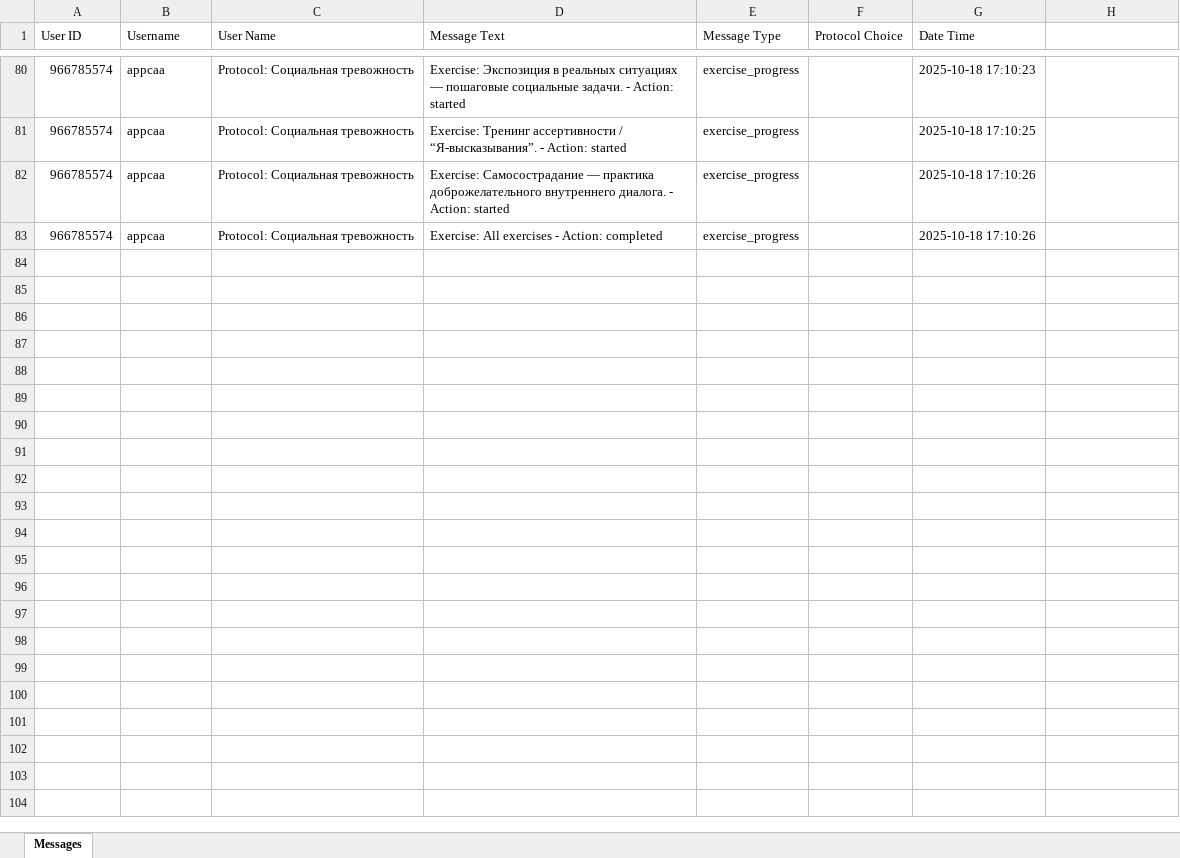
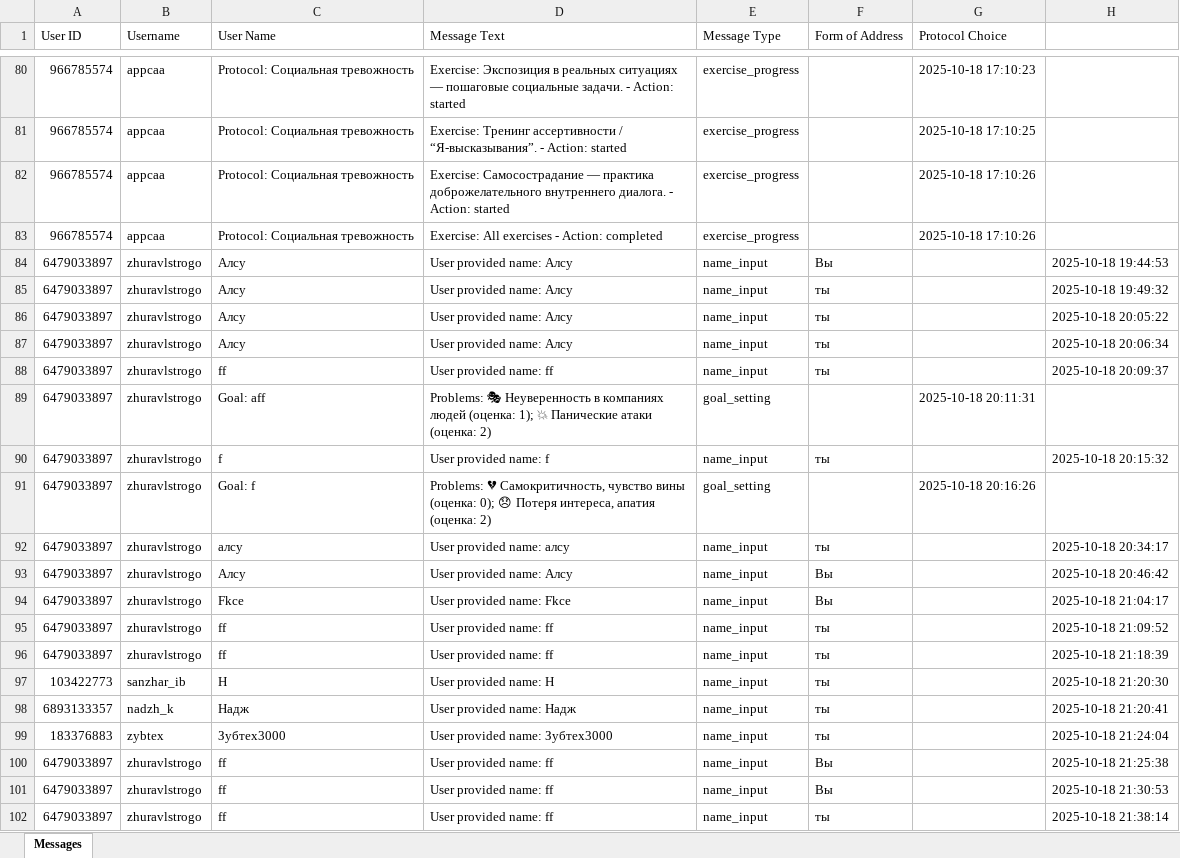
Before and after one commit to zhuravlstrogo/ai-cbt-therapist, an Excel workbook: messages.xlsx, sheet Messages, drawn as a sheet; only a part is shown, gaps mark what is left out; values as stored, in another font and other column widths than the file's, no borders; the diff covers the shown part only; the diff names each change by its address in the sheet, - before the commit and + after, or states it on an @@ line.

```diff
--- a/messages.xlsx (sheet Messages)
+++ b/messages.xlsx (sheet Messages)
-F1: Protocol Choice
+F1: Form of Address
-G1: Date Time
+G1: Protocol Choice
+row 84: 6479033897 | zhuravlstrogo | Алсу | User provided name: Алсу | name_input | Вы |  | 2025-10-18 19:44:53
+row 85: 6479033897 | zhuravlstrogo | Алсу | User provided name: Алсу | name_input | ты |  | 2025-10-18 19:49:32
+row 86: 6479033897 | zhuravlstrogo | Алсу | User provided name: Алсу | name_input | ты |  | 2025-10-18 20:05:22
+row 87: 6479033897 | zhuravlstrogo | Алсу | User provided name: Алсу | name_input | ты |  | 2025-10-18 20:06:34
+row 88: 6479033897 | zhuravlstrogo | ff | User provided name: ff | name_input | ты |  | 2025-10-18 20:09:37
+row 89: 6479033897 | zhuravlstrogo | Goal: aff | Problems: 🎭 Неуверенность в компаниях людей (оценка: 1); 💥 Панические атаки (оценка: 2) | goal_setting |  | 2025-10-18 20:11:31
+row 90: 6479033897 | zhuravlstrogo | f | User provided name: f | name_input | ты |  | 2025-10-18 20:15:32
+row 91: 6479033897 | zhuravlstrogo | Goal: f | Problems: 💔 Самокритичность, чувство вины (оценка: 0); 😞 Потеря интереса, апатия (оценка: 2) | goal_setting |  | 2025-10-18 20:16:26
+row 92: 6479033897 | zhuravlstrogo | алсу | User provided name: алсу | name_input | ты |  | 2025-10-18 20:34:17
+row 93: 6479033897 | zhuravlstrogo | Алсу | User provided name: Алсу | name_input | Вы |  | 2025-10-18 20:46:42
+row 94: 6479033897 | zhuravlstrogo | Fkce | User provided name: Fkce | name_input | Вы |  | 2025-10-18 21:04:17
+row 95: 6479033897 | zhuravlstrogo | ff | User provided name: ff | name_input | ты |  | 2025-10-18 21:09:52
+row 96: 6479033897 | zhuravlstrogo | ff | User provided name: ff | name_input | ты |  | 2025-10-18 21:18:39
+row 97: 103422773 | sanzhar_ib | Н | User provided name: Н | name_input | ты |  | 2025-10-18 21:20:30
+row 98: 6893133357 | nadzh_k | Надж | User provided name: Надж | name_input | ты |  | 2025-10-18 21:20:41
+row 99: 183376883 | zybtex | Зубтех3000 | User provided name: Зубтех3000 | name_input | ты |  | 2025-10-18 21:24:04
+row 100: 6479033897 | zhuravlstrogo | ff | User provided name: ff | name_input | Вы |  | 2025-10-18 21:25:38
+row 101: 6479033897 | zhuravlstrogo | ff | User provided name: ff | name_input | Вы |  | 2025-10-18 21:30:53
+row 102: 6479033897 | zhuravlstrogo | ff | User provided name: ff | name_input | ты |  | 2025-10-18 21:38:14
```
Also changed, not shown: 36 added rows elsewhere in this sheet, diary.xlsx, 23 other files.
